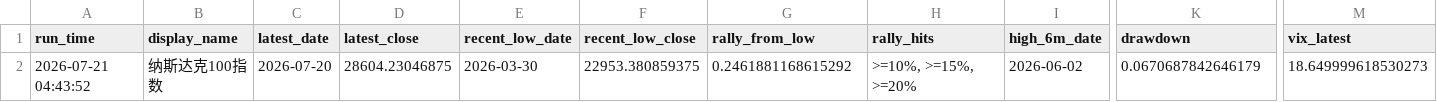
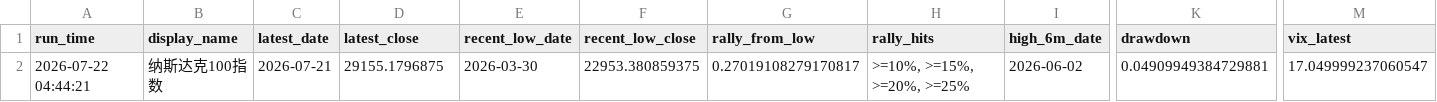
Before and after one commit to Sara4403/nasdaq_vix_daily_monitor, a CSV file: nasdaq_vix_monitor_summary.csv, drawn as a sheet; only a part is shown, gaps mark what is left out; the diff names each change by its address in the sheet, - before the commit and + after, or states it on an @@ line.

```diff
--- a/nasdaq_vix_monitor_summary.csv
+++ b/nasdaq_vix_monitor_summary.csv
-A2 (run_time): 2026-07-21 04:43:52
+A2 (run_time): 2026-07-22 04:44:21
-C2 (latest_date): 2026-07-20
+C2 (latest_date): 2026-07-21
-D2 (latest_close): 28604.23046875
+D2 (latest_close): 29155.1796875
-G2 (rally_from_low): 0.2461881168615292
+G2 (rally_from_low): 0.27019108279170817
-H2 (rally_hits): >=10%, >=15%, >=20%
+H2 (rally_hits): >=10%, >=15%, >=20%, >=25%
-K2 (drawdown): 0.0670687842646179
+K2 (drawdown): 0.04909949384729881
-M2 (vix_latest): 18.649999618530273
+M2 (vix_latest): 17.049999237060547
```
Also changed, not shown: nasdaq_vix_daily_data.csv, 1 other file.
